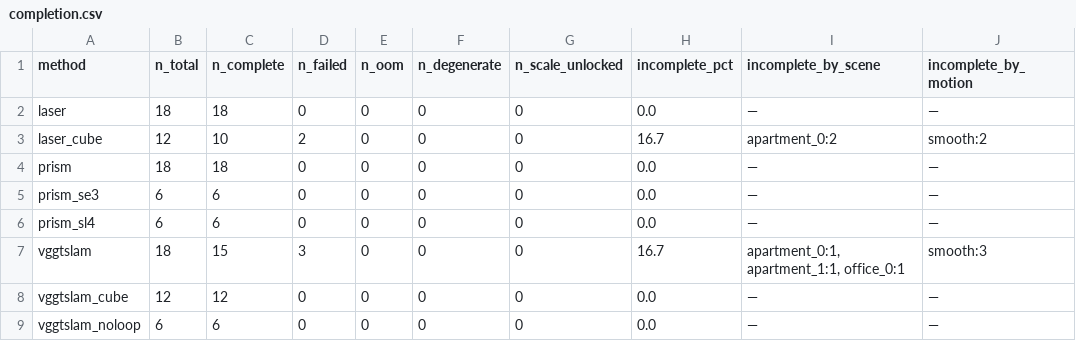
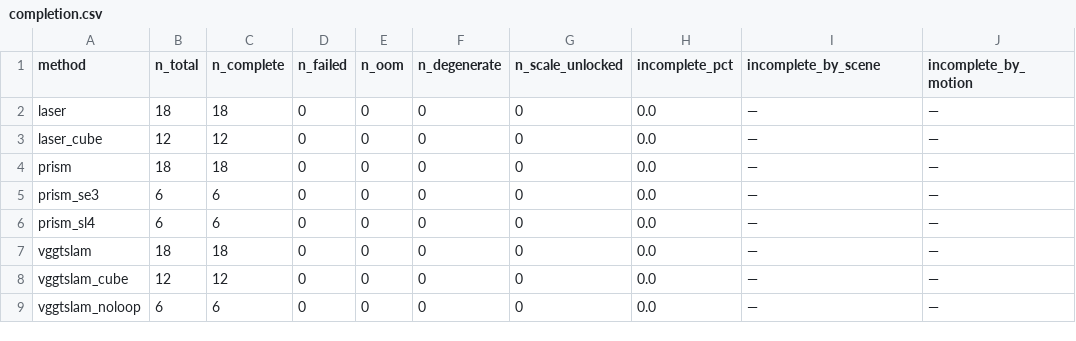
Before and after one commit to zRafaF/PRISM-benchmarks, a CSV file: documentation/docs/data/clean_latest/completion.csv, drawn as a sheet.

```diff
--- a/documentation/docs/data/clean_latest/completion.csv
+++ b/documentation/docs/data/clean_latest/completion.csv
@@ -2,3 +2,3 @@ method,n_total,n_complete,n_failed,n_oom,n_degenerate,n_scale_unlocked,incomplet
 laser,18,18,0,0,0,0,0.0,—,—
-laser_cube,12,10,2,0,0,0,16.7,apartment_0:2,smooth:2
+laser_cube,12,12,0,0,0,0,0.0,—,—
 prism,18,18,0,0,0,0,0.0,—,—
@@ -6,3 +6,3 @@ prism_se3,6,6,0,0,0,0,0.0,—,—
 prism_sl4,6,6,0,0,0,0,0.0,—,—
-vggtslam,18,15,3,0,0,0,16.7,"apartment_0:1, apartment_1:1, office_0:1",smooth:3
+vggtslam,18,18,0,0,0,0,0.0,—,—
 vggtslam_cube,12,12,0,0,0,0,0.0,—,—
```
Also changed, not shown: documentation/docs/data/clean_latest/ate_by_motion.csv, documentation/docs/data/clean_latest/headline_errorbars.csv, 10 other files.
